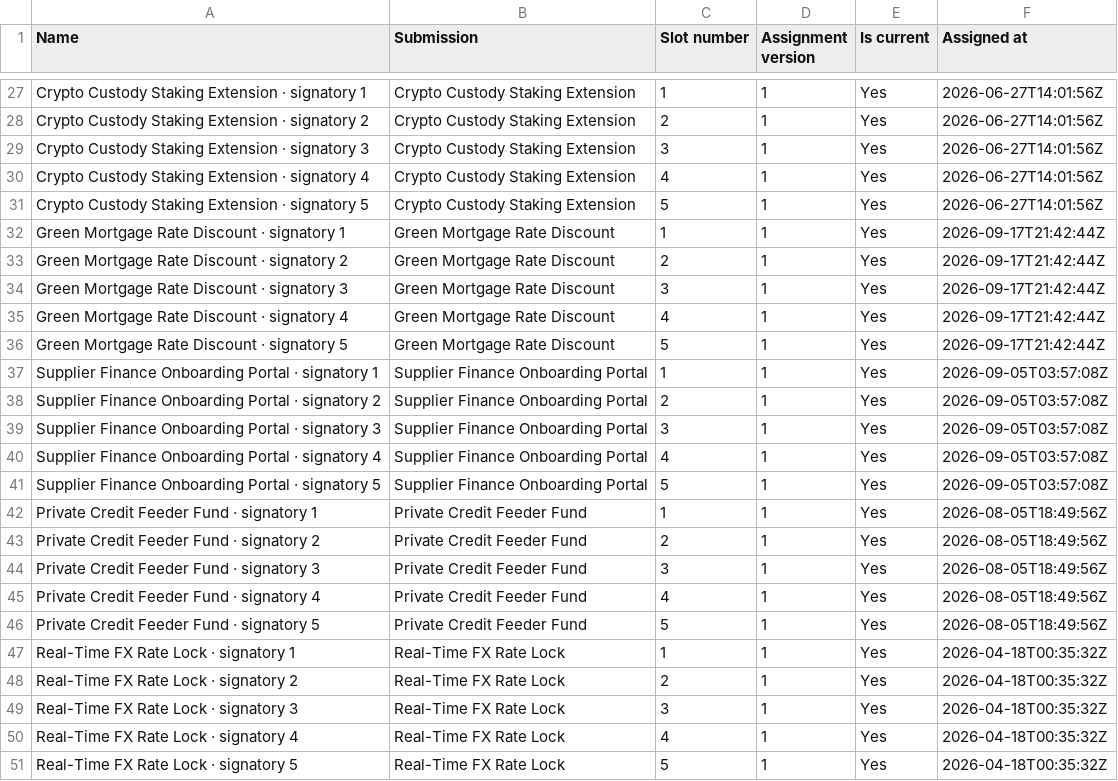
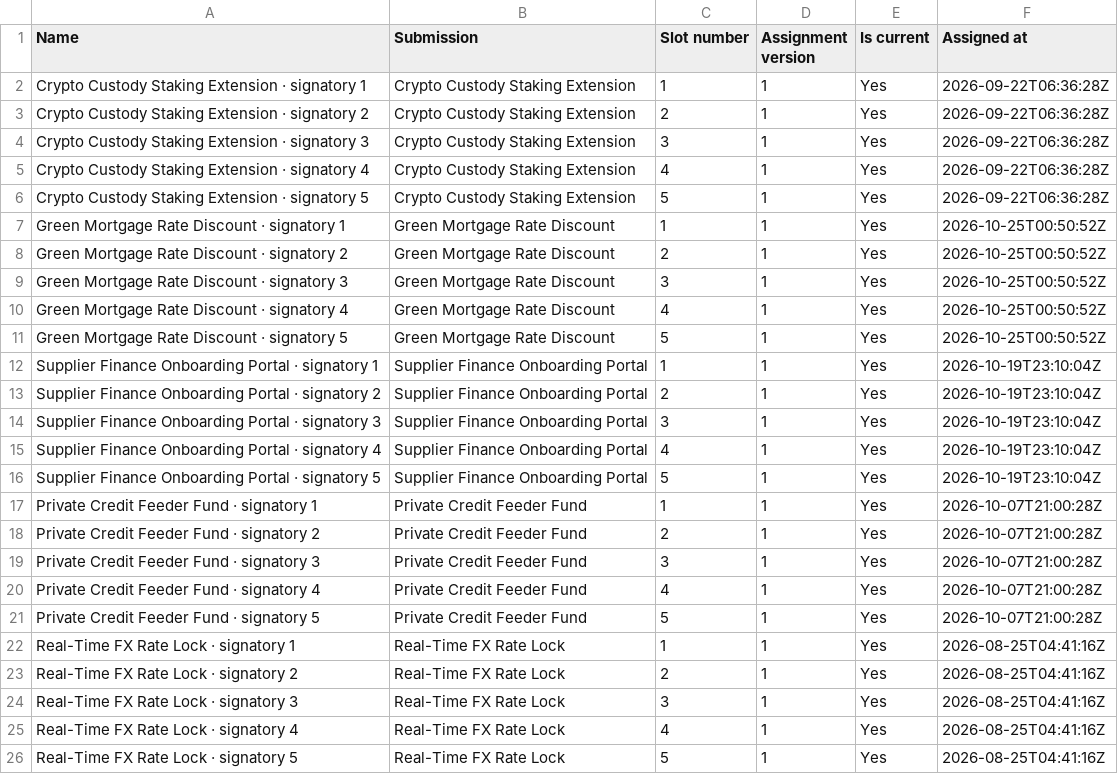
Before and after one commit to minna001/PowerApps-KitControls, a CSV file: apps/nbpra/sample-data/11 Signatory Assignment.csv, drawn as a sheet; only a part is shown, gaps mark what is left out; addresses are those after the commit; the diff covers the shown part only; the diff names each change by its address in the sheet, - before the commit and + after, or states it on an @@ line.

```diff
--- a/apps/nbpra/sample-data/11 Signatory Assignment.csv
+++ b/apps/nbpra/sample-data/11 Signatory Assignment.csv
-F2:F6 (Assigned at): 2026-06-27T14:01:56Z
+F2:F6 (Assigned at): 2026-09-22T06:36:28Z
-F7:F11 (Assigned at): 2026-09-17T21:42:44Z
+F7:F11 (Assigned at): 2026-10-25T00:50:52Z
-F12:F16 (Assigned at): 2026-09-05T03:57:08Z
+F12:F16 (Assigned at): 2026-10-19T23:10:04Z
-F17:F21 (Assigned at): 2026-08-05T18:49:56Z
+F17:F21 (Assigned at): 2026-10-07T21:00:28Z
-F22:F26 (Assigned at): 2026-04-18T00:35:32Z
+F22:F26 (Assigned at): 2026-08-25T04:41:16Z
```
Also changed, not shown: 25 removed rows elsewhere in this file, apps/nbpra/sample-data/02 Committee Meeting.csv, apps/nbpra/sample-data/04 Checklist Template.csv, 19 other files.
